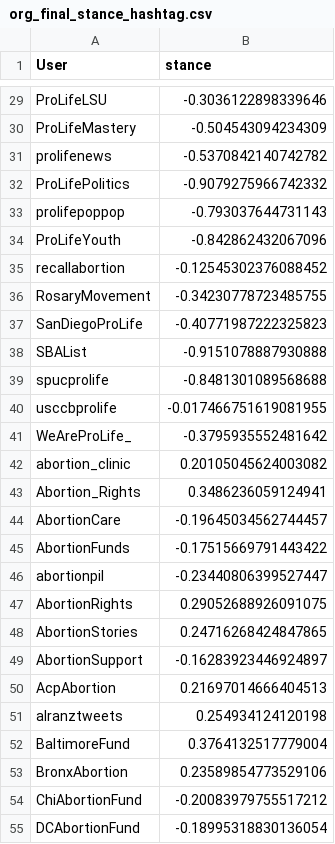
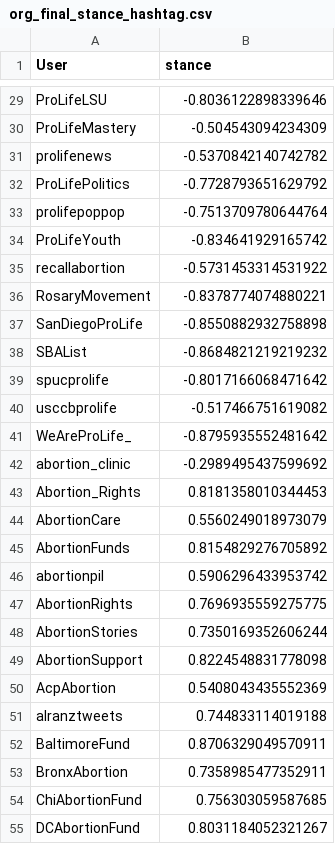
Before and after one commit to JunTan/TwitterAnalysis, a CSV file: org_final_stance_hashtag.csv, drawn as a sheet; only a part is shown, gaps mark what is left out; the diff covers the shown part only; the diff names each change by its address in the sheet, - before the commit and + after, or states it on an @@ line.

```diff
--- a/org_final_stance_hashtag.csv
+++ b/org_final_stance_hashtag.csv
-B29 (stance): -0.3036122898339646
+B29 (stance): -0.8036122898339646
-B32 (stance): -0.9079275966742332
+B32 (stance): -0.7728793651629792
-B33 (stance): -0.793037644731143
+B33 (stance): -0.7513709780644764
-B34 (stance): -0.842862432067096
+B34 (stance): -0.834641929165742
-B35 (stance): -0.12545302376088452
+B35 (stance): -0.5731453314531922
-B36 (stance): -0.34230778723485755
+B36 (stance): -0.8378774074880221
-B37 (stance): -0.40771987222325823
+B37 (stance): -0.8550882932758898
-B38 (stance): -0.9151078887930888
+B38 (stance): -0.8684821219219232
-B39 (stance): -0.8481301089568688
+B39 (stance): -0.8017166068471642
-B40 (stance): -0.017466751619081955
+B40 (stance): -0.517466751619082
-B41 (stance): -0.3795935552481642
+B41 (stance): -0.8795935552481642
-B42 (stance): 0.20105045624003082
+B42 (stance): -0.2989495437599692
-B43 (stance): 0.3486236059124941
+B43 (stance): 0.8181358010344453
-B44 (stance): -0.19645034562744457
+B44 (stance): 0.5560249018973079
-B45 (stance): -0.17515669791443422
+B45 (stance): 0.8154829276705892
-B46 (stance): -0.23440806399527447
+B46 (stance): 0.5906296433953742
-B47 (stance): 0.29052688926091075
+B47 (stance): 0.7696935559275775
-B48 (stance): 0.24716268424847865
+B48 (stance): 0.7350169352606244
-B49 (stance): -0.16283923446924897
+B49 (stance): 0.8224548831778098
-B50 (stance): 0.21697014666404513
+B50 (stance): 0.5408043435552369
-B51 (stance): 0.254934124120198
+B51 (stance): 0.744833114019188
-B52 (stance): 0.3764132517779004
+B52 (stance): 0.8706329049570911
-B53 (stance): 0.23589854773529106
+B53 (stance): 0.7358985477352911
-B54 (stance): -0.20083979755517212
+B54 (stance): 0.756303059587685
-B55 (stance): -0.18995318830136054
+B55 (stance): 0.8031184052321267
```
Also changed, not shown: 53 edited cells elsewhere in this file, indiv_info_hashtag_ls_5.csv, indiv_info_ls_5.csv, 17 other files.
